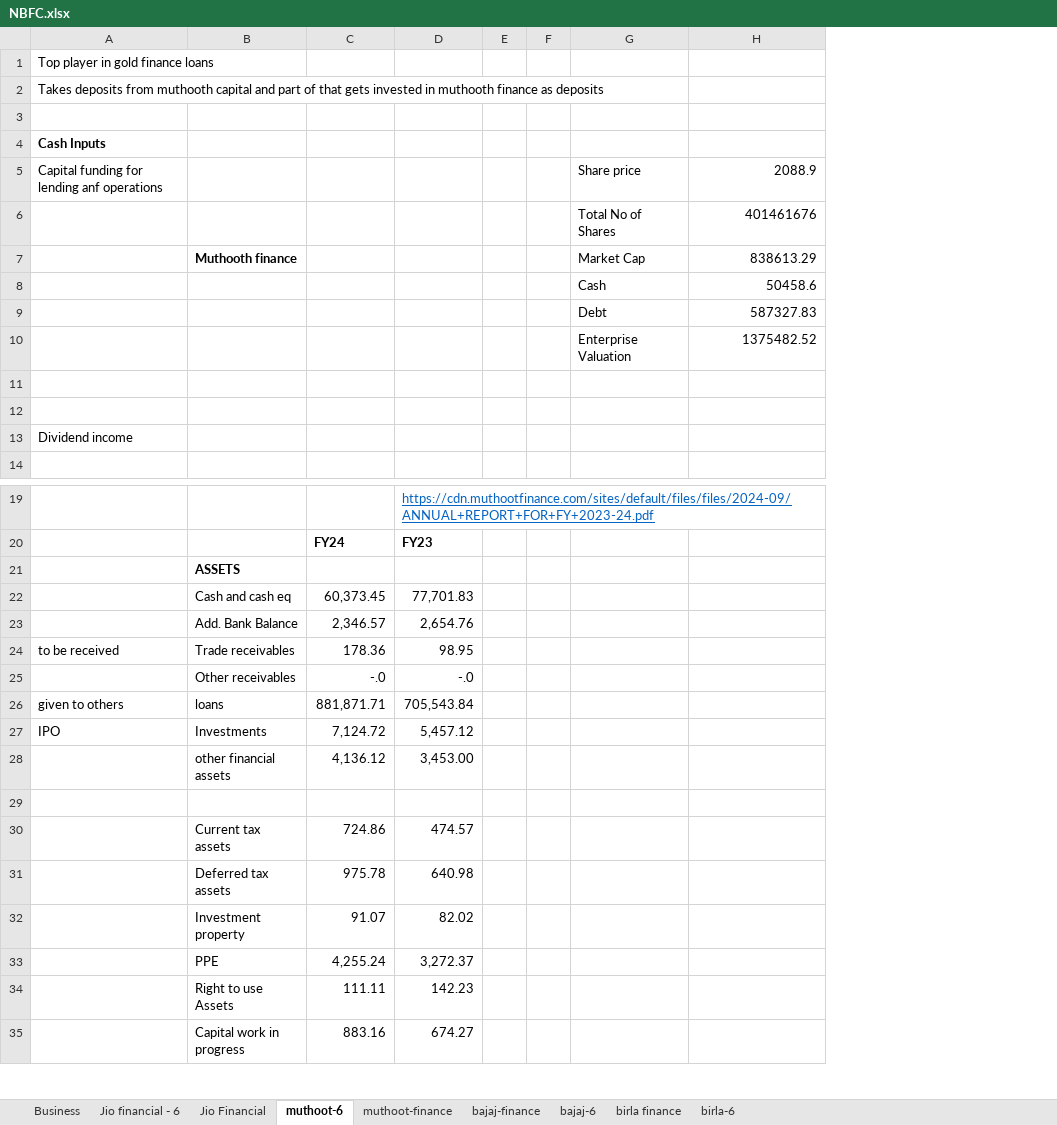
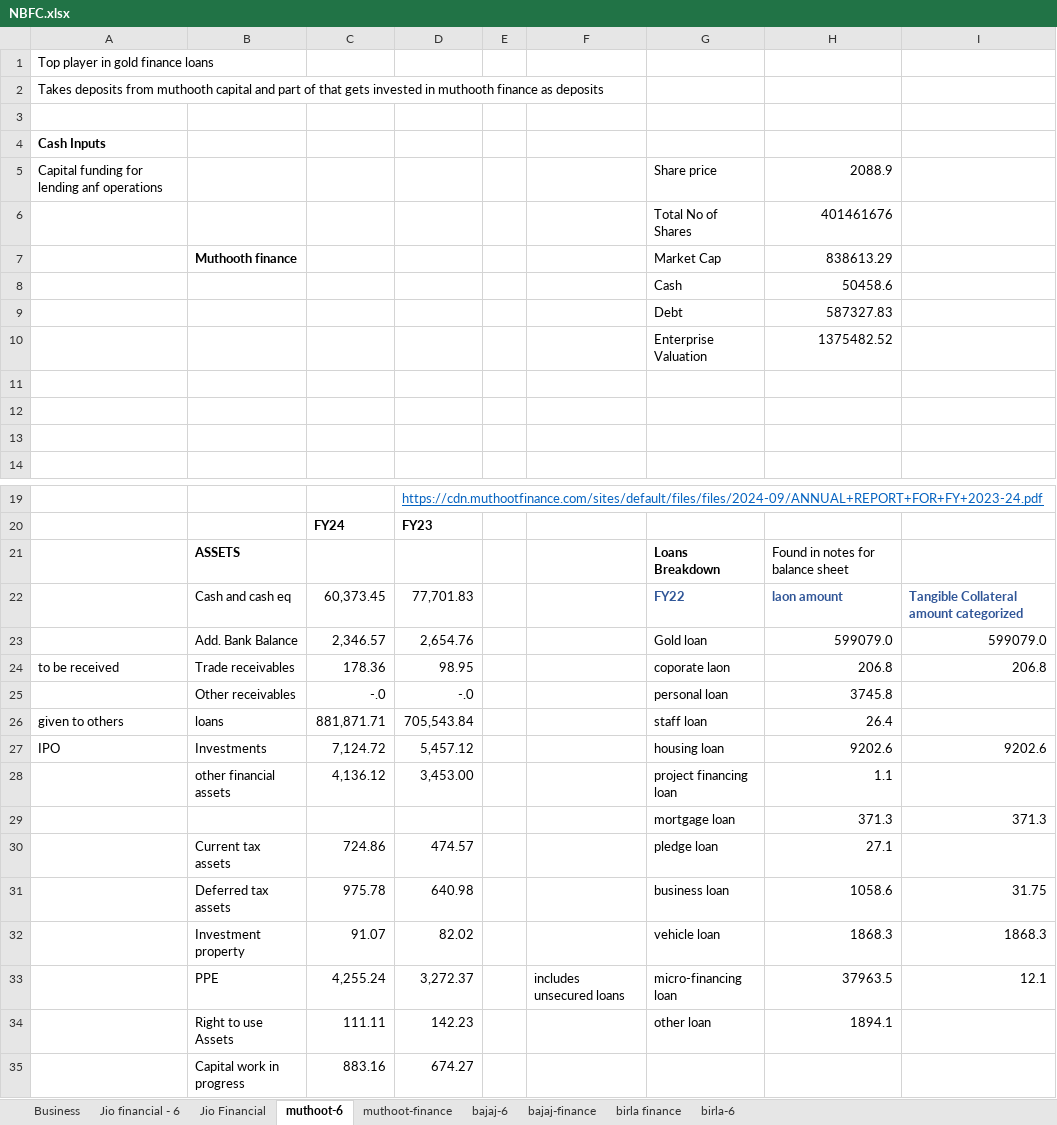
Before and after one commit to complete-dope/fin-models, an Excel workbook: sheets/NBFC.xlsx, sheet muthoot-6, drawn as a sheet; only a part is shown, gaps mark what is left out; values as stored, in another font and other column widths than the file's, no borders; removed rows and columns are numbered as before the commit, all else as after; the diff names each change by its address in the sheet, - before the commit and + after, or states it on an @@ line.

```diff
--- a/sheets/NBFC.xlsx (sheet muthoot-6)
+++ b/sheets/NBFC.xlsx (sheet muthoot-6)
@@ sheet tab order changed: Business | Jio financial - 6 | Jio Financial | muthoot-6 | muthoot-finance | bajaj-6 | bajaj-finance | birla finance | birla-6 @@
-column F, empty
+column F, row 33: includes unsecured loans
+column I, rows 22-33: Tangible Collateral amount categorized | 599079.0 | 206.8 |  |  | 9202.6 |  | 371.3 |  | 31.75 | 1868.3 | 12.1
-A13: Dividend income
+A13: (empty)
-row 21:  | ASSETS
+row 21:  | ASSETS |  |  |  |  | Loans Breakdown | Found in notes for balance sheet
-G22: (empty)
+G22: FY22
-H22: (empty)
+H22: laon amount
-G23: (empty)
+G23: Gold loan
-H23: (empty)
+H23: 599079.0
-G24: (empty)
+G24: coporate laon
-H24: (empty)
+H24: 206.8
-G25: (empty)
+G25: personal loan
-H25: (empty)
+H25: 3745.8
-G26: (empty)
+G26: staff loan
-H26: (empty)
+H26: 26.4
-G27: (empty)
+G27: housing loan
-H27: (empty)
+H27: 9202.6
-G28: (empty)
+G28: project financing loan
-H28: (empty)
+H28: 1.1
-row 29: (empty)
+row 29:  |  |  |  |  |  | mortgage loan | 371.3 | 371.3
-G30: (empty)
+G30: pledge loan
-H30: (empty)
+H30: 27.1
-G31: (empty)
+G31: business loan
-H31: (empty)
+H31: 1058.6
-G32: (empty)
+G32: vehicle loan
-H32: (empty)
+H32: 1868.3
-G33: (empty)
+G33: micro-financing loan
-H33: (empty)
+H33: 37963.5
-G34: (empty)
+G34: other loan
-H34: (empty)
+H34: 1894.1
```
Also changed, not shown: sheet muthoot-finance, sheet bajaj-finance, formulas that keep their value, sheets/AI.xlsx, 6 other files.
